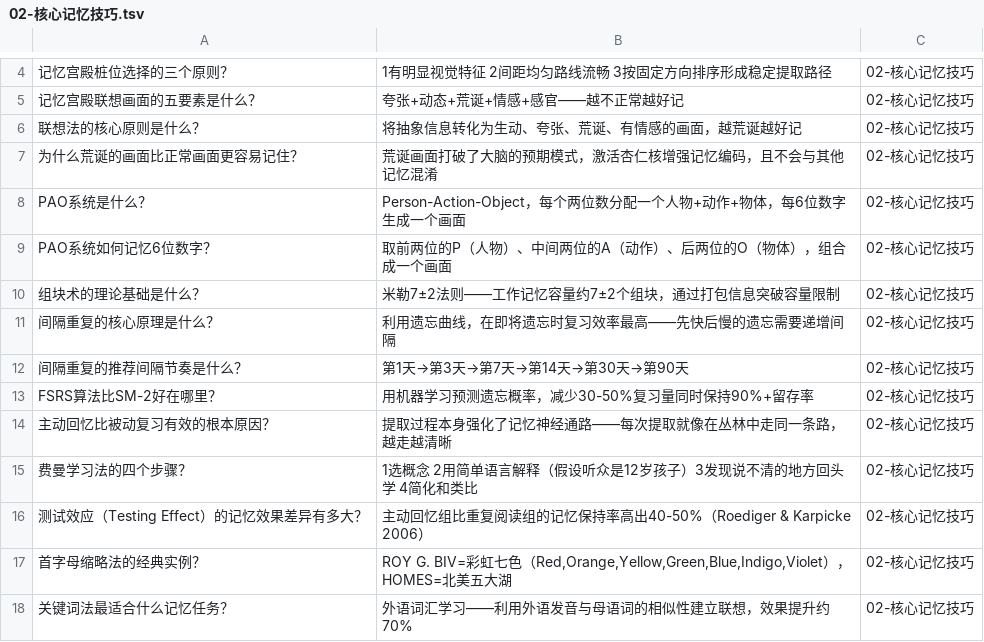
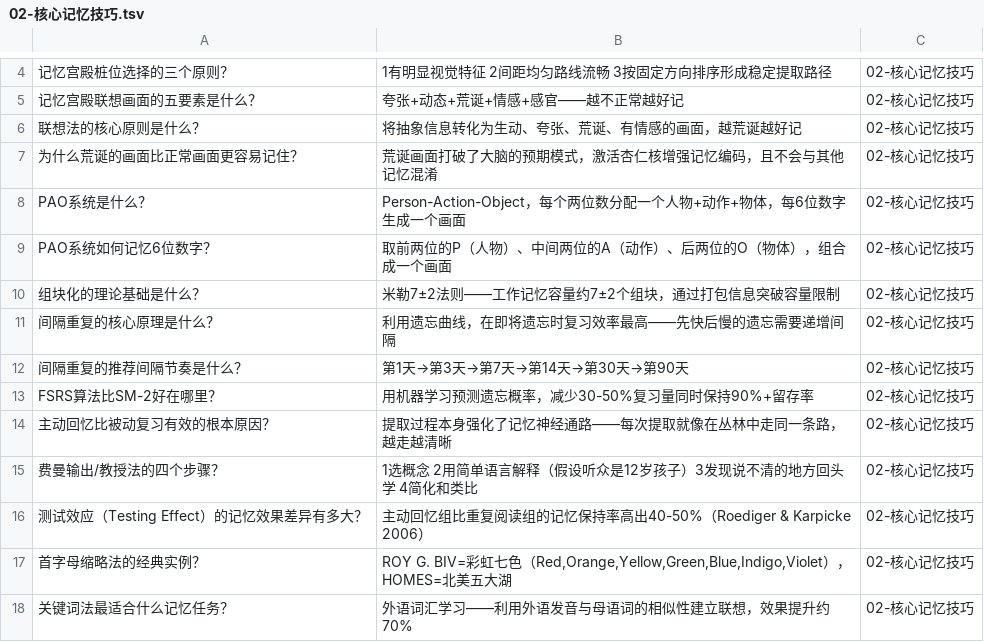
Before and after one commit to brother2050/memory-guide, a TSV file: anki/02-核心记忆技巧.tsv, drawn as a sheet; only a part is shown, gaps mark what is left out.

```diff
--- a/anki/02-核心记忆技巧.tsv
+++ b/anki/02-核心记忆技巧.tsv
@@ -9,3 +9,3 @@ PAO系统是什么？	Person-Action-Object，每个两位数分配一个人物+
 PAO系统如何记忆6位数字？	取前两位的P（人物）、中间两位的A（动作）、后两位的O（物体），组合成一个画面	02-核心记忆技巧
-组块术的理论基础是什么？	米勒7±2法则——工作记忆容量约7±2个组块，通过打包信息突破容量限制	02-核心记忆技巧
+组块化的理论基础是什么？	米勒7±2法则——工作记忆容量约7±2个组块，通过打包信息突破容量限制	02-核心记忆技巧
 间隔重复的核心原理是什么？	利用遗忘曲线，在即将遗忘时复习效率最高——先快后慢的遗忘需要递增间隔	02-核心记忆技巧
@@ -14,3 +14,3 @@ FSRS算法比SM-2好在哪里？	用机器学习预测遗忘概率，减少30-50
 主动回忆比被动复习有效的根本原因？	提取过程本身强化了记忆神经通路——每次提取就像在丛林中走同一条路，越走越清晰	02-核心记忆技巧
-费曼学习法的四个步骤？	1选概念 2用简单语言解释（假设听众是12岁孩子）3发现说不清的地方回头学 4简化和类比	02-核心记忆技巧
+费曼输出/教授法的四个步骤？	1选概念 2用简单语言解释（假设听众是12岁孩子）3发现说不清的地方回头学 4简化和类比	02-核心记忆技巧
 测试效应（Testing Effect）的记忆效果差异有多大？	主动回忆组比重复阅读组的记忆保持率高出40-50%（Roediger & Karpicke 2006）	02-核心记忆技巧
```
Also changed, not shown: anki/04-实战应用.tsv, anki/27-合意困难.tsv, 45 other files.
